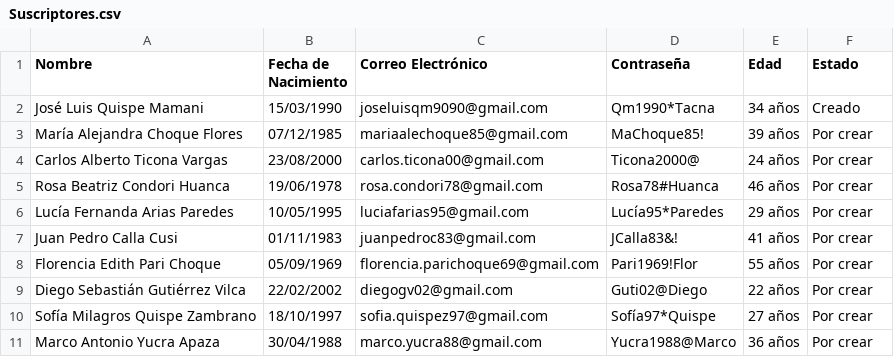
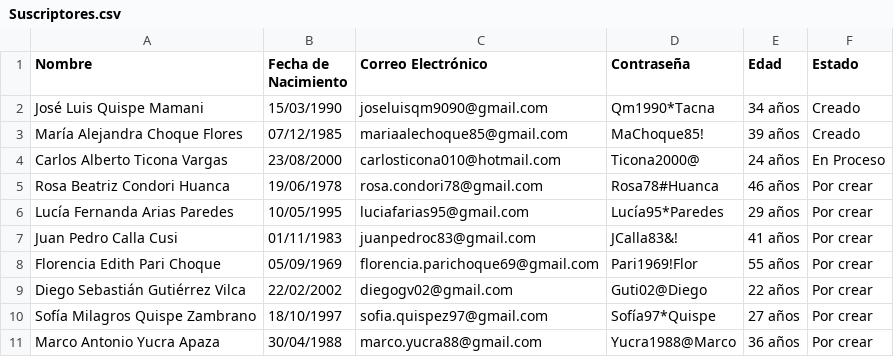
Before and after one commit to JSant2007/MPT_Auto, a CSV file: data/Suscriptores.csv, drawn as a sheet.

```diff
--- a/data/Suscriptores.csv
+++ b/data/Suscriptores.csv
@@ -2,4 +2,4 @@ Nombre,Fecha de Nacimiento,Correo Electrónico,Contraseña,Edad,Estado
 José Luis Quispe Mamani,15/03/1990,joseluisqm9090@gmail.com,Qm1990*Tacna,34 años,Creado
-María Alejandra Choque Flores,07/12/1985,mariaalechoque85@gmail.com,MaChoque85!,39 años,Por crear
-Carlos Alberto Ticona Vargas,23/08/2000,carlos.ticona00@gmail.com,Ticona2000@,24 años,Por crear
+María Alejandra Choque Flores,07/12/1985,mariaalechoque85@gmail.com,MaChoque85!,39 años,Creado
+Carlos Alberto Ticona Vargas,23/08/2000,carlosticona010@hotmail.com,Ticona2000@,24 años,En Proceso
 Rosa Beatriz Condori Huanca,19/06/1978,rosa.condori78@gmail.com,Rosa78#Huanca,46 años,Por crear
```
Also changed, not shown: 6 other files.
